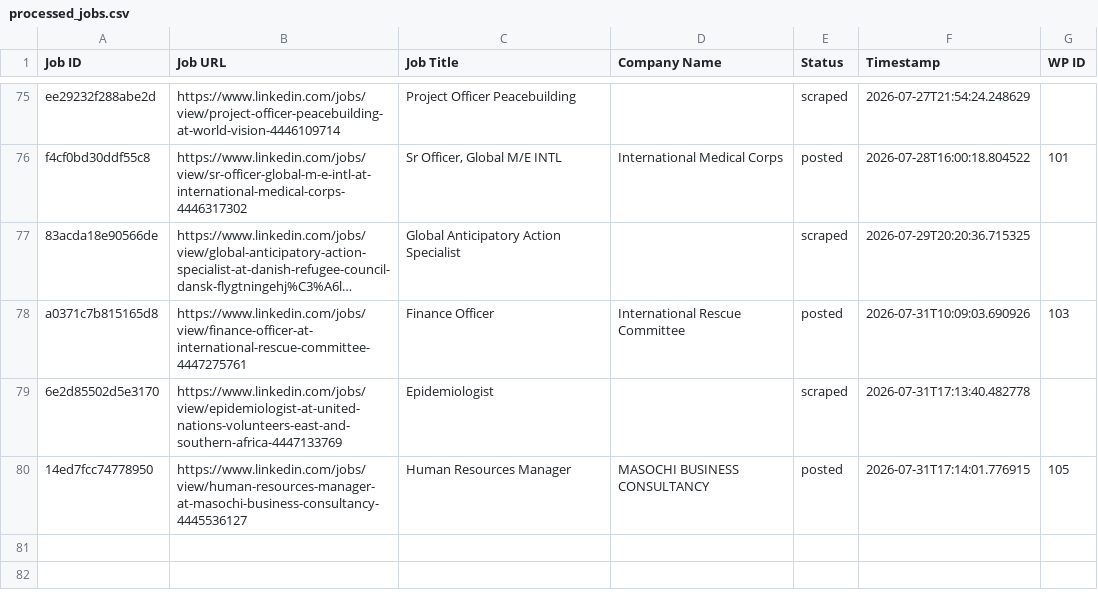
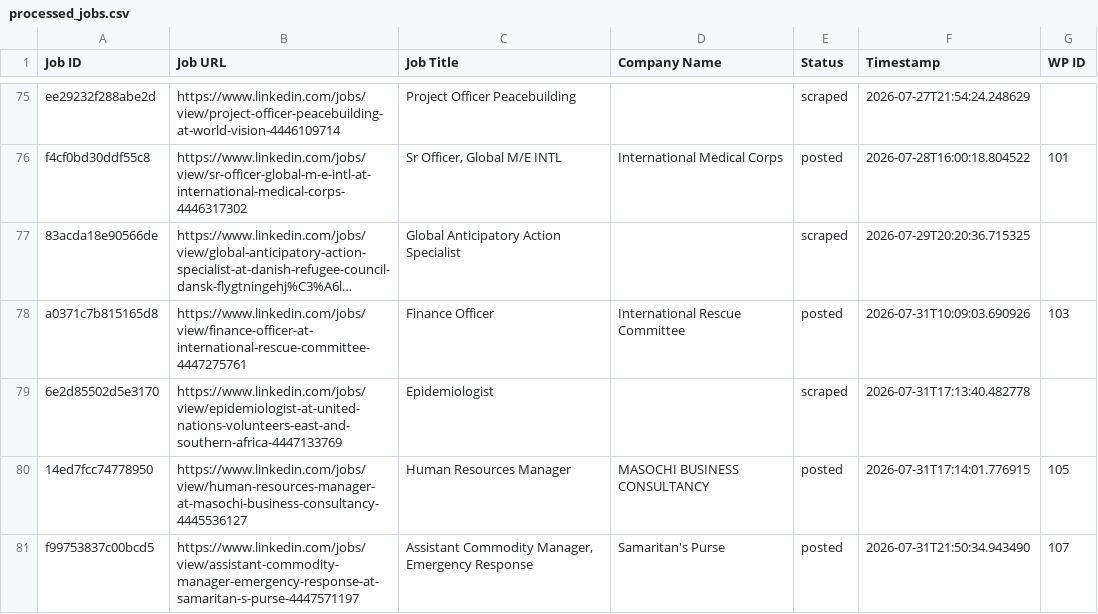
Before and after one commit to innovationinc2000/ss, a CSV file: processed_jobs.csv, drawn as a sheet; only a part is shown, gaps mark what is left out; long unchanged cells end in …; the diff names each change by its address in the sheet, - before the commit and + after, or states it on an @@ line.

```diff
--- a/processed_jobs.csv
+++ b/processed_jobs.csv
+row 81: f99753837c00bcd5 | https://www.linkedin.com/jobs/view/assistant-commodity-manager-emergency-response-at-samaritan-s-purse-4447571197 | Assistant Commodity Manager, Emergency Response | Samaritan's Purse | posted | 2026-07-31T21:50:34.943490 | 107
```
